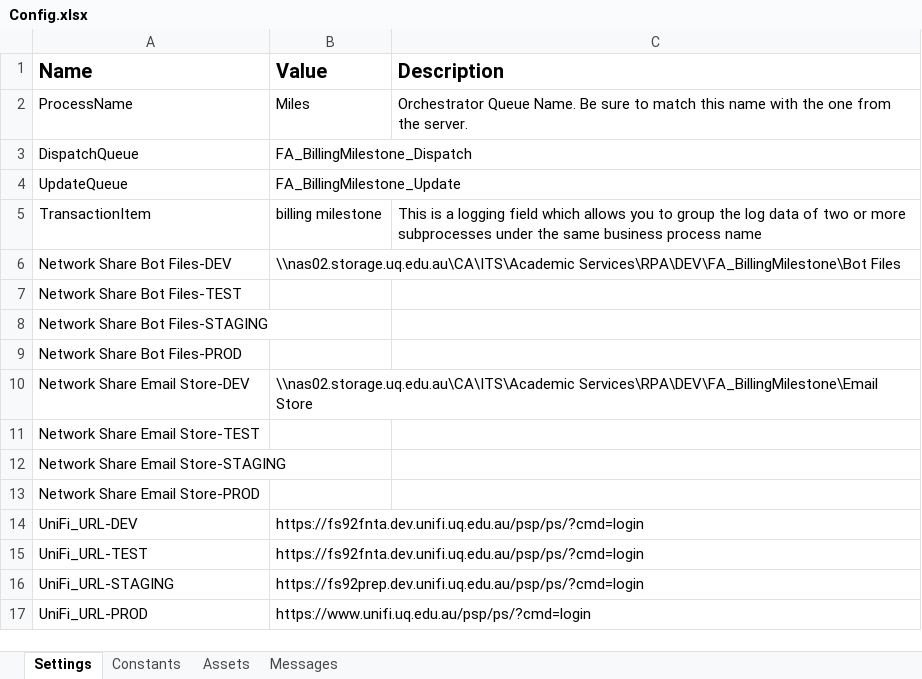
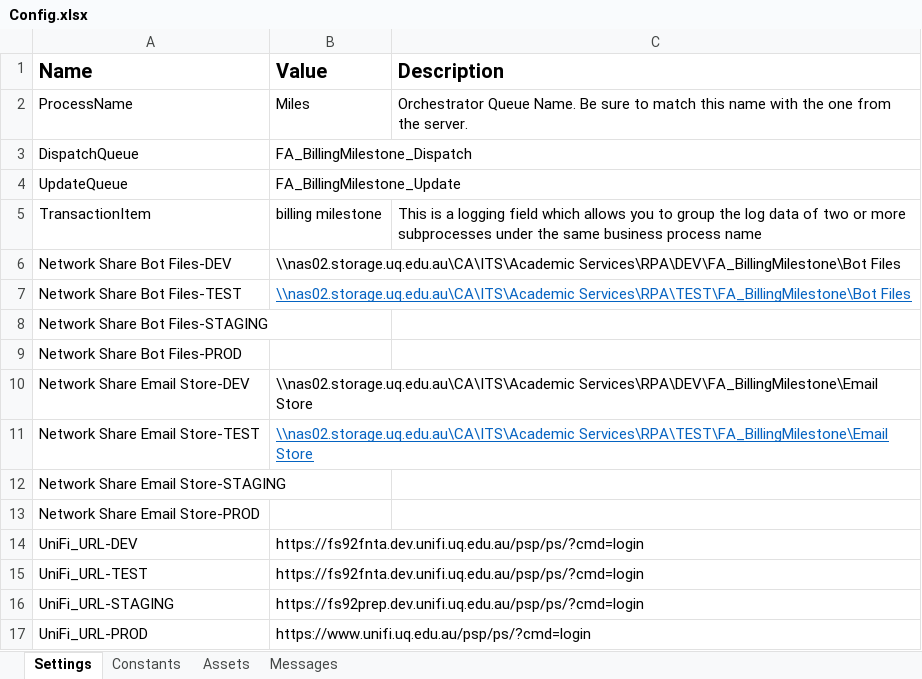
Before and after one commit to uqmgupt1/RpaUiPathProcess, an Excel workbook: Processes/FA_BillingMilestone/Data/Config.xlsx, sheet Settings, drawn as a sheet; values as stored, in another font and other column widths than the file's, no borders; the diff names each change by its address in the sheet, - before the commit and + after, or states it on an @@ line.

Commit message:
Added missing config items back in from previous version.

```diff
--- a/Processes/FA_BillingMilestone/Data/Config.xlsx (sheet Settings)
+++ b/Processes/FA_BillingMilestone/Data/Config.xlsx (sheet Settings)
-B7 (Value): (empty)
+B7 (Value): \\nas02.storage.uq.edu.au\CA\ITS\Academic Services\RPA\TEST\FA_BillingMilestone\Bot Files
-B11 (Value): (empty)
+B11 (Value): \\nas02.storage.uq.edu.au\CA\ITS\Academic Services\RPA\TEST\FA_BillingMilestone\Email Store
```
